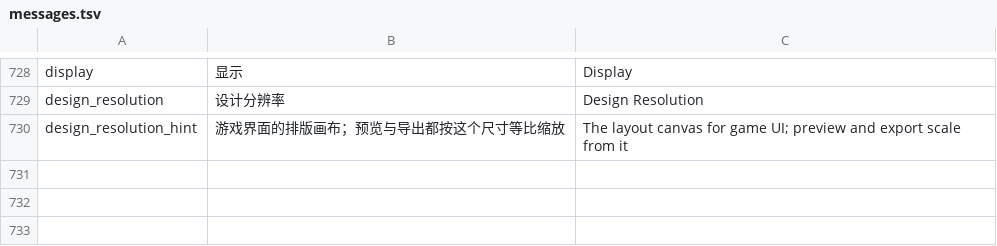
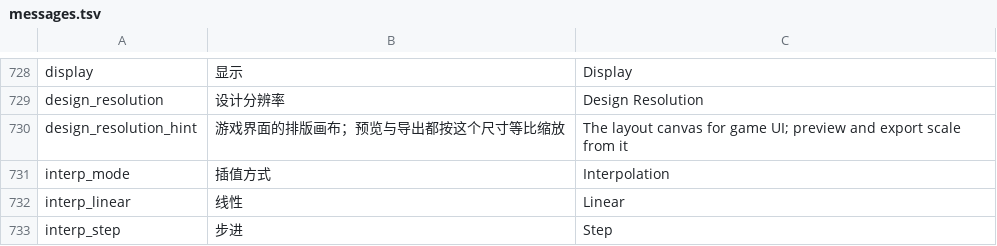
Before and after one commit to DianranQian/Breeze, a TSV file: crates/editor_core/i18n/messages.tsv, drawn as a sheet; only a part is shown, gaps mark what is left out; the diff names each change by its address in the sheet, - before the commit and + after, or states it on an @@ line.

Commit message:
feat(动画): 轨道插值模式（线性/步进）+ 时间轴右键切换
## 参考 Godot
Godot 的 `Animation` 每条轨道可设 interpolation（`Nearest`/`Linear`/`Cubic`）。
这里先做 Step（对应 `Nearest`）与 Linear：Step 用于"逐格切换"（精灵帧、
开关类动画），两者差别体现在**采样结果**上，属于数据而不是界面偏好，
必须落盘。

## 数据
- `动画轨道.插值: 插值模式`（`serde(default)` = 线性，旧动画文件读进来行为不变）。
- `插值模式::{线性, 步进}`：场景文件变体名 `Linear`/`Step`，兼容读入
  `Nearest`/中文名，未知值按序号兜底；有词条键供界面显示。
- `求值` 在区间内分支：步进保持左帧值，线性走既有插值。

## 界面
- 时间轴轨道名后缀标出「（步进）」，一眼能区分"卡顿"是数据还是掉帧。
- 轨道行右键菜单切换插值，经 `UiAction::设置轨道插值` 走统一动作路径。

## 验证
- 新增单测 3 条：步进在中点保持左帧、到点跳变；线性中点取中间值；
  变体名往返 + 默认仍是线性 + 未知值兜底。
- 集成测试 1 条（动作队列全链路）：录制轨道 → 切成步进 → 保存动画 →
  **解码往返**断言插值仍是步进（不在文本里找 `Step`：那是序列化细节，
  测试不该把它钉死）。
- `cargo test --workspace -- --test-threads=1`：全绿（editor_core 128、
  editor_app 103 + 集成 17）。
- `cargo clippy --workspace --all-targets` 无新增告警；`cargo fmt --check` 通过。
- i18n 新增 3 条（731 条，覆盖核对通过）；`gen_messages.py` 增加一条
  "轨道名 + 步进标记"的排除项（成分是实体名/属性名，不是文案）。

```diff
--- a/crates/editor_core/i18n/messages.tsv
+++ b/crates/editor_core/i18n/messages.tsv
+row 731: interp_mode | 插值方式 | Interpolation
+row 732: interp_linear | 线性 | Linear
+row 733: interp_step | 步进 | Step
```
Also changed, not shown: 8 other files.
